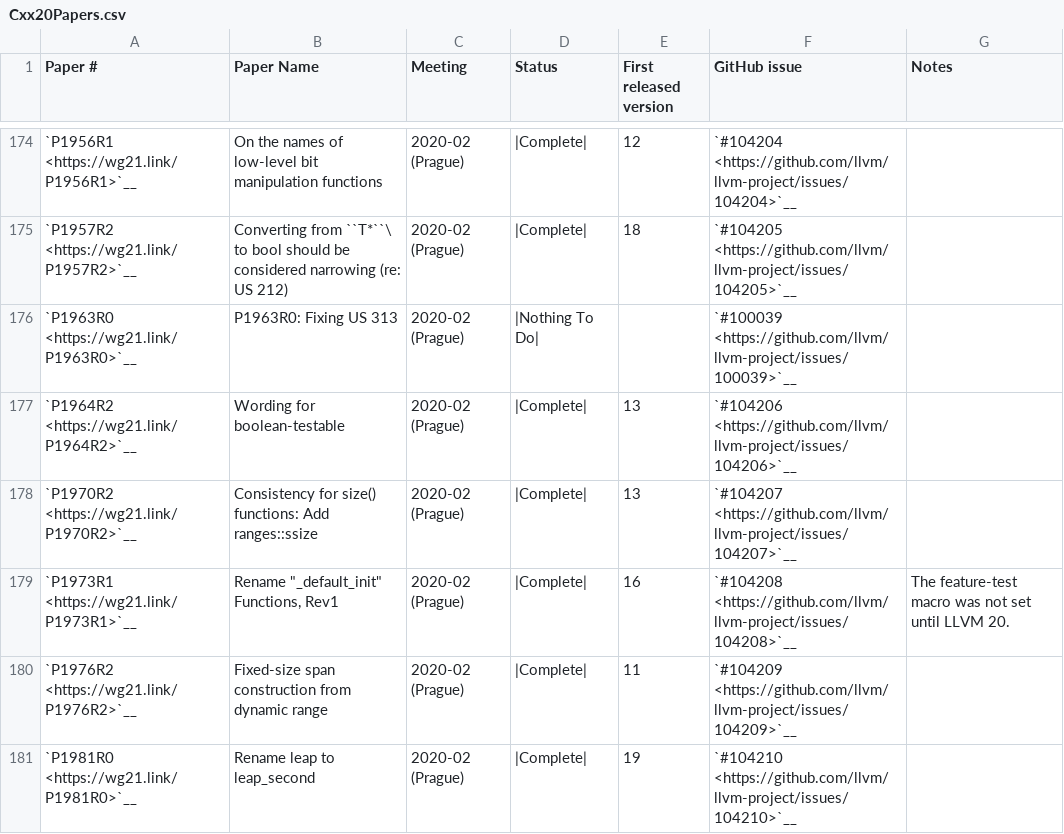
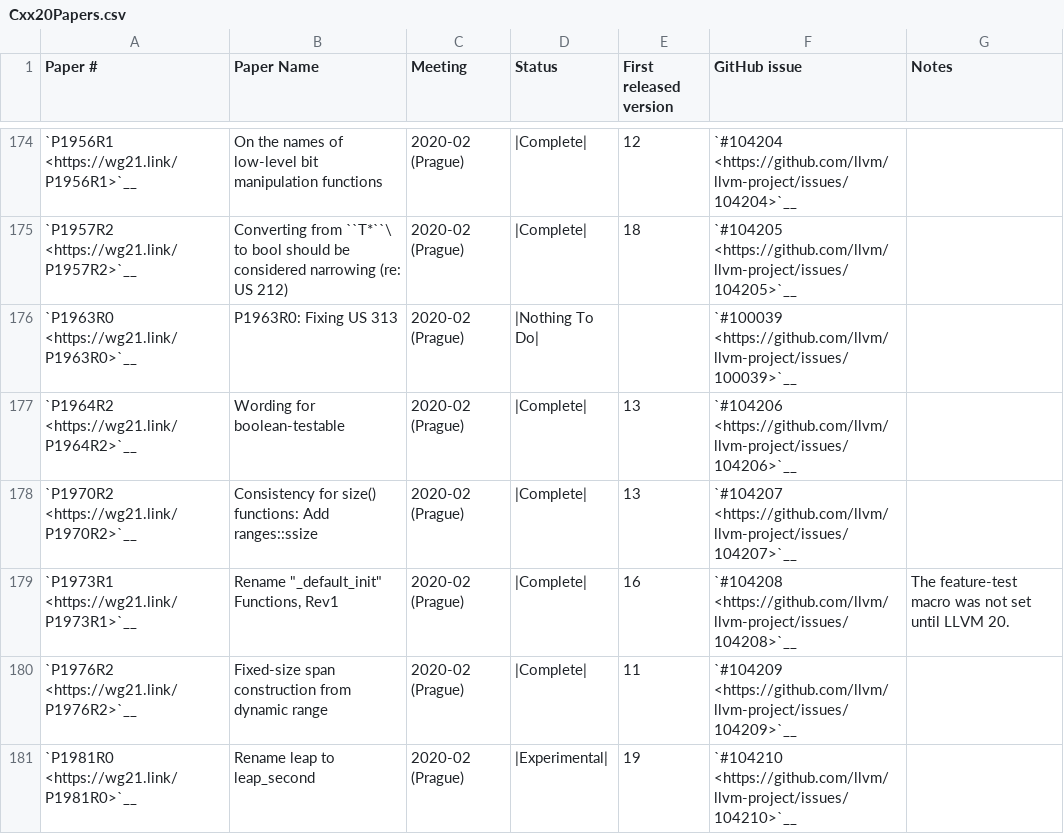
Before and after one commit to chromium-full-mirror/external_github.com_llvm_llvm-project_libcxx, a CSV file: docs/Status/Cxx20Papers.csv, drawn as a sheet; only a part is shown, gaps mark what is left out; the diff covers the shown part only.

Commit message:
[libc++][docs] Introduce `Experimental` Implementation Status (#235526)
Resolves #234320

Introduces a new |Experimental| tag in which to mark experimental paper
implementations.

This also marks `optional::iterator`, `chrono::tzdb` (and related items)
and `<syncstream>` implementations as experimental based on the testing
`params.py`.

PSTL is deliberately left alone as I understand it is still in active
development.

NOKEYCHECK=True
GitOrigin-RevId: bd654a85865bdfa48f926e679a12d32b39d1eba0

```diff
--- a/docs/Status/Cxx20Papers.csv
+++ b/docs/Status/Cxx20Papers.csv
@@ -180,2 +180,2 @@
 "`P1976R2 <https://wg21.link/P1976R2>`__","Fixed-size span construction from dynamic range","2020-02 (Prague)","|Complete|","11","`#104209 <https://github.com/llvm/llvm-project/issues/104209>`__",""
-"`P1981R0 <https://wg21.link/P1981R0>`__","Rename leap to leap_second","2020-02 (Prague)","|Complete|","19","`#104210 <https://github.com/llvm/llvm-project/issues/104210>`__",""
+"`P1981R0 <https://wg21.link/P1981R0>`__","Rename leap to leap_second","2020-02 (Prague)","|Experimental|","19","`#104210 <https://github.com/llvm/llvm-project/issues/104210>`__",""
```
Also changed, not shown: 5 edited cells elsewhere in this file, docs/Status/Cxx20Issues.csv, docs/Status/Cxx23Issues.csv, 3 other files.
